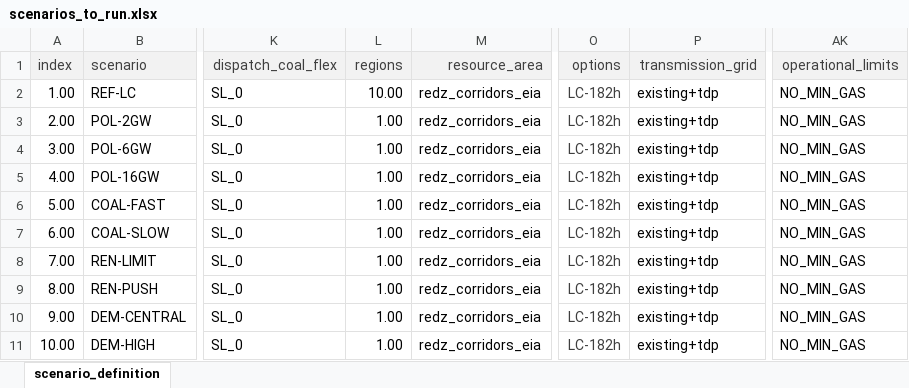
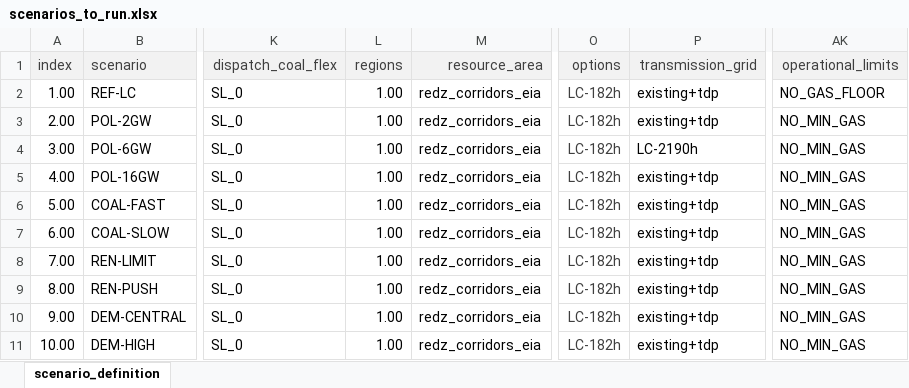
Before and after one commit to matthewgabin1997/pypsa-rsa, an Excel workbook: scenarios/Coal_Flexibilisation/scenarios_to_run.xlsx, sheet scenario_definition, drawn as a sheet; only a part is shown, gaps mark what is left out; values as stored, in another font and other column widths than the file's, no borders; the diff names each change by its address in the sheet, - before the commit and + after, or states it on an @@ line.

```diff
--- a/scenarios/Coal_Flexibilisation/scenarios_to_run.xlsx (sheet scenario_definition)
+++ b/scenarios/Coal_Flexibilisation/scenarios_to_run.xlsx (sheet scenario_definition)
-L2 (regions): 10.00
+L2 (regions): 1.00
-AK2 (operational_limits): NO_MIN_GAS
+AK2 (operational_limits): NO_GAS_FLOOR
-P4 (transmission_grid): existing+tdp
+P4 (transmission_grid): LC-2190h
```
Also changed, not shown: scenarios/Coal_Flexibilisation/sub_scenarios/operational_constraints.xlsx, 1 other file.
